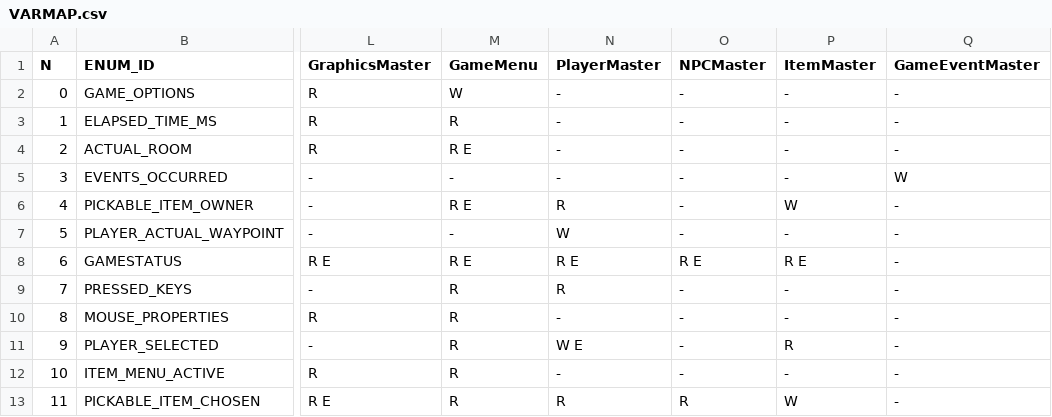
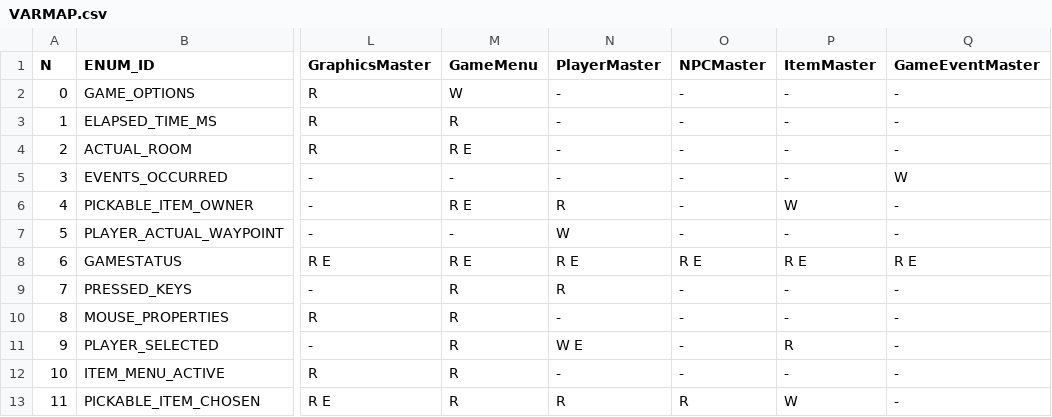
Before and after one commit to ivor4/Goblins3_AnotherQuest, a CSV file: VARMAP_Generator/VARMAP.csv, drawn as a sheet; only a part is shown, gaps mark what is left out; the diff names each change by its address in the sheet, - before the commit and + after, or states it on an @@ line.

Commit message:
Event queue to avoid overload of subscription reactions

```diff
--- a/VARMAP_Generator/VARMAP.csv
+++ b/VARMAP_Generator/VARMAP.csv
-Q8 (GameEventMaster): -
+Q8 (GameEventMaster): R E
```
Also changed, not shown: 5 other files.
